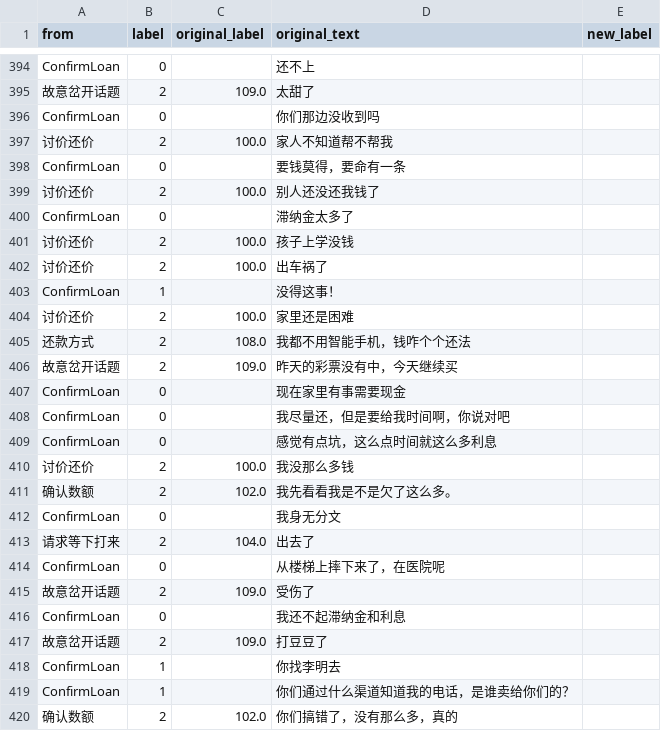
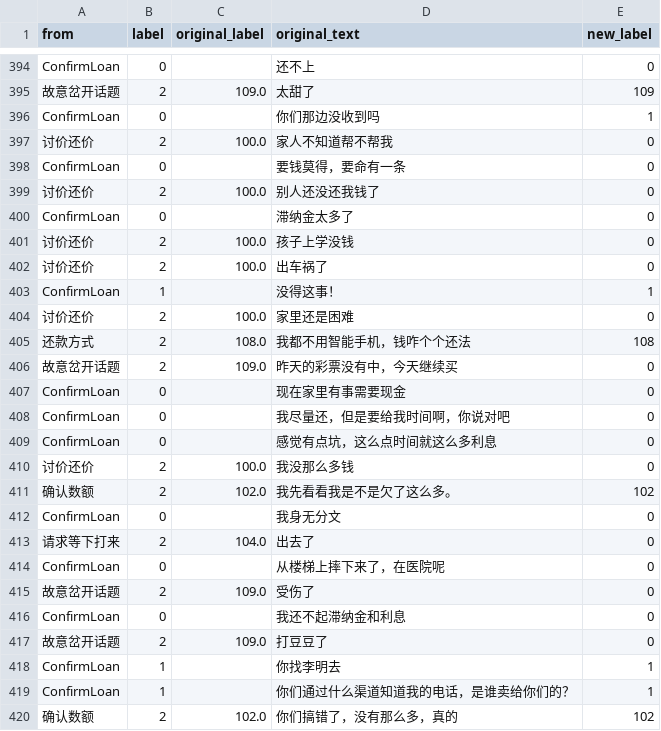
Before and after one commit to TSLNIHAOGIT/Chatbot1.0_ss, a CSV file: MLModel/data/ConfirmLoan/labelNeedsCorrections.csv, drawn as a sheet; only a part is shown, gaps mark what is left out; the diff covers the shown part only; the diff names each change by its address in the sheet, - before the commit and + after, or states it on an @@ line.

Commit message:
Update labelNeedsCorrections.csv

```diff
--- a/MLModel/data/ConfirmLoan/labelNeedsCorrections.csv
+++ b/MLModel/data/ConfirmLoan/labelNeedsCorrections.csv
-E394 (new_label): (empty)
+E394 (new_label): 0
-E395 (new_label): (empty)
+E395 (new_label): 109
-E396 (new_label): (empty)
+E396 (new_label): 1
-E397:E402 (new_label): (empty)
+E397:E402 (new_label): 0
-E403 (new_label): (empty)
+E403 (new_label): 1
-E404 (new_label): (empty)
+E404 (new_label): 0
-E405 (new_label): (empty)
+E405 (new_label): 108
-E406:E410 (new_label): (empty)
+E406:E410 (new_label): 0
-E411 (new_label): (empty)
+E411 (new_label): 102
-E412:E417 (new_label): (empty)
+E412:E417 (new_label): 0
-E418:E419 (new_label): (empty)
+E418:E419 (new_label): 1
-E420 (new_label): (empty)
+E420 (new_label): 102
```
Also changed, not shown: 84 edited cells elsewhere in this file.
